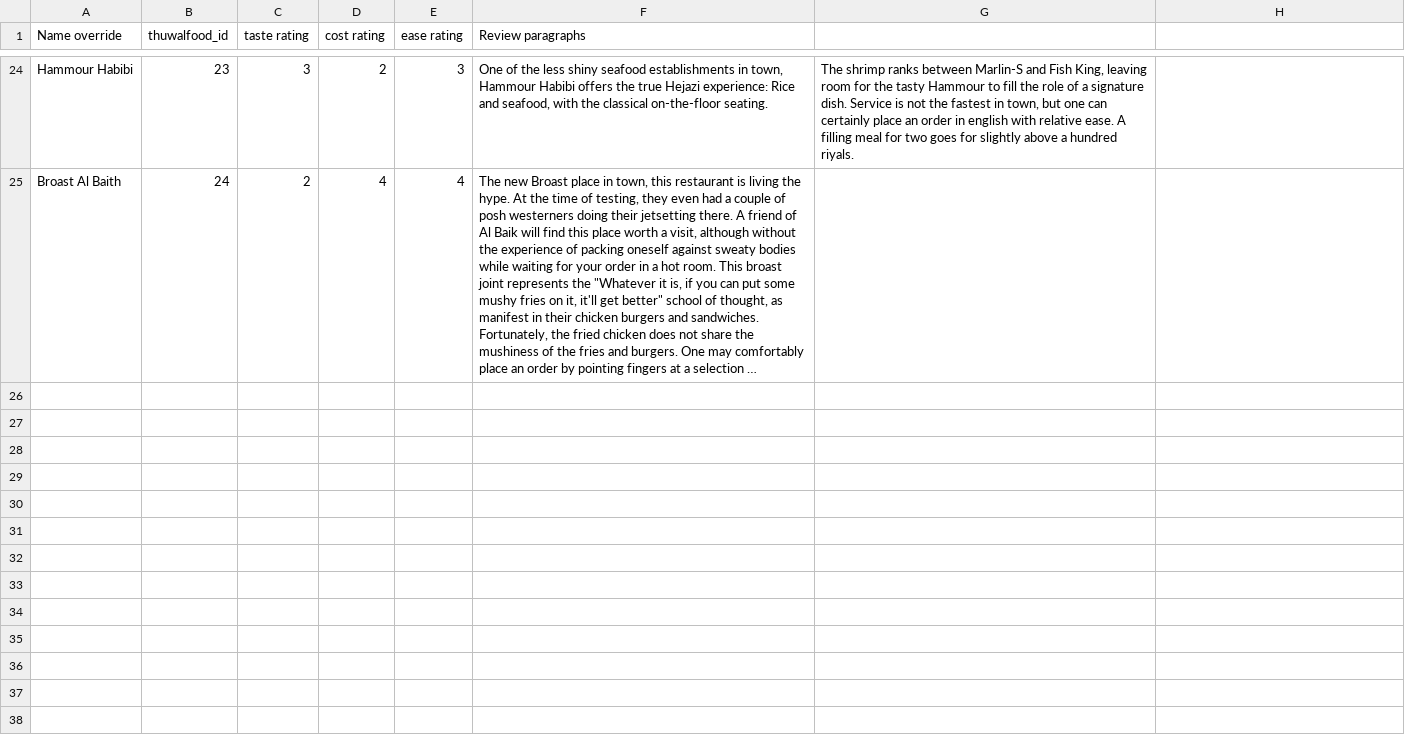
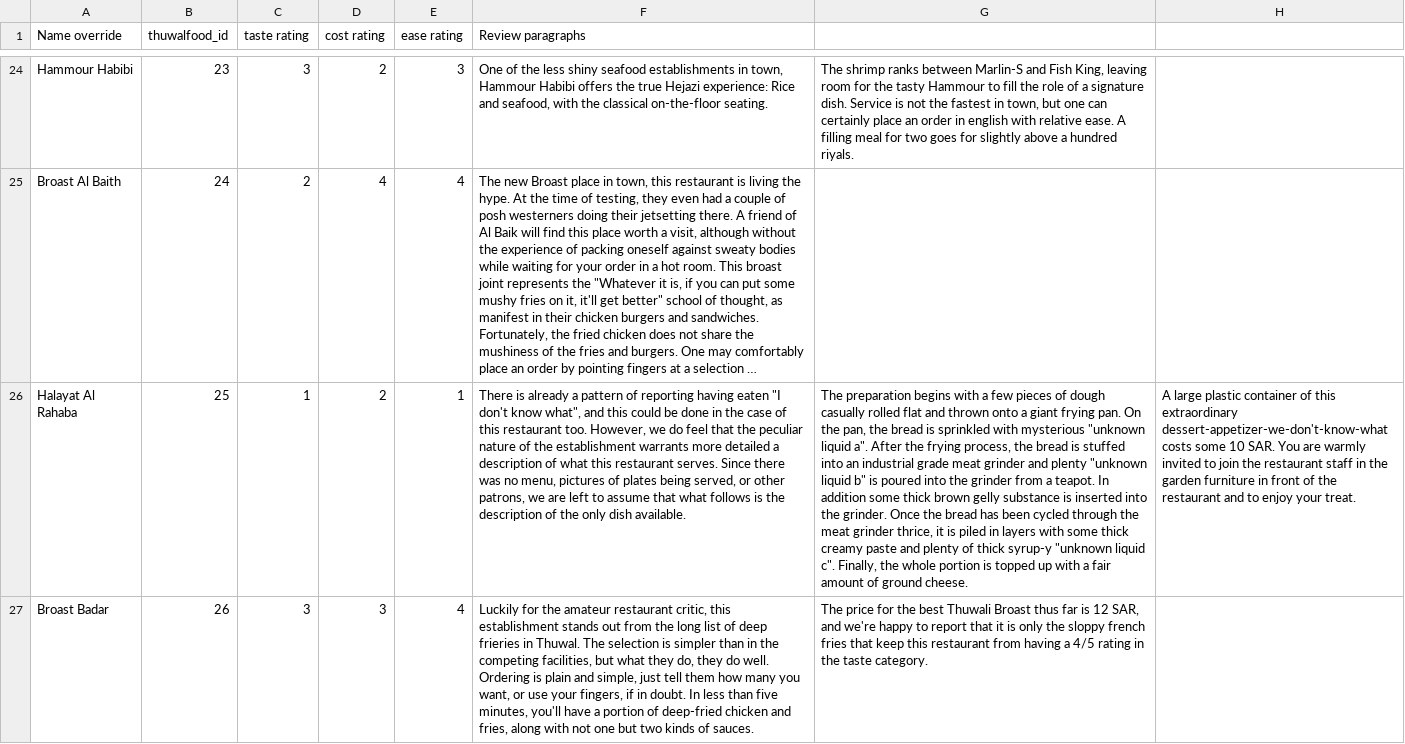
Before and after one commit to Virtakuono/thuwalguide, a TSV file: page/restaurants.tsv, drawn as a sheet; only a part is shown, gaps mark what is left out; long unchanged cells end in …; the diff names each change by its address in the sheet, - before the commit and + after, or states it on an @@ line.

Commit message:
add two more restaurants

```diff
--- a/page/restaurants.tsv
+++ b/page/restaurants.tsv
+row 26: Halayat Al Rahaba | 25 | 1 | 2 | 1 | There is already a pattern of reporting having eaten "I don't know what", and this could be done in the case of this restaurant too. However, we do feel that the peculiar nature of the establishment warrants more detailed a description of what this restaurant serves. Since there was no menu, pictures of plates being served, or other patrons, we are left to assume that what follows is the description of the only dish available. | The preparation begins with a few pieces of dough casually rolled flat and thrown onto a giant frying pan. On the pan, the bread is sprinkled with mysterious "unknown liquid a". After the frying process, the bread is stuffed into an industrial grade meat grinder and plenty "unknown liquid b" is poured into the grinder from a teapot. In addition some thick brown gelly substance is inserted into the grinder. Once the bread has been cycled through the meat grinder thrice, it is piled in layers with some thick creamy paste and plenty of thick syrup-y "unknown liquid c". Finally, the whole portion is topped up with a fair amount of ground cheese. | A large plastic container of this extraordinary dessert-appetizer-we-don't-know-what costs some 10 SAR. You are warmly invited to join the restaurant staff in the garden furniture in front of the restaurant and to enjoy your treat.
+row 27: Broast Badar | 26 | 3 | 3 | 4 | Luckily for the amateur restaurant critic, this establishment stands out from the long list of deep frieries in Thuwal. The selection is simpler than in the competing facilities, but what they do, they do well. Ordering is plain and simple, just tell them how many you want, or use your fingers, if in doubt. In less than five minutes, you'll have a portion of deep-fried chicken and fries, along with not one but two kinds of sauces. | The price for the best Thuwali Broast thus far is 12 SAR, and we're happy to report that it is only the sloppy french fries that keep this restaurant from having a 4/5 rating in the taste category.
```
Also changed, not shown: 1 other file.
